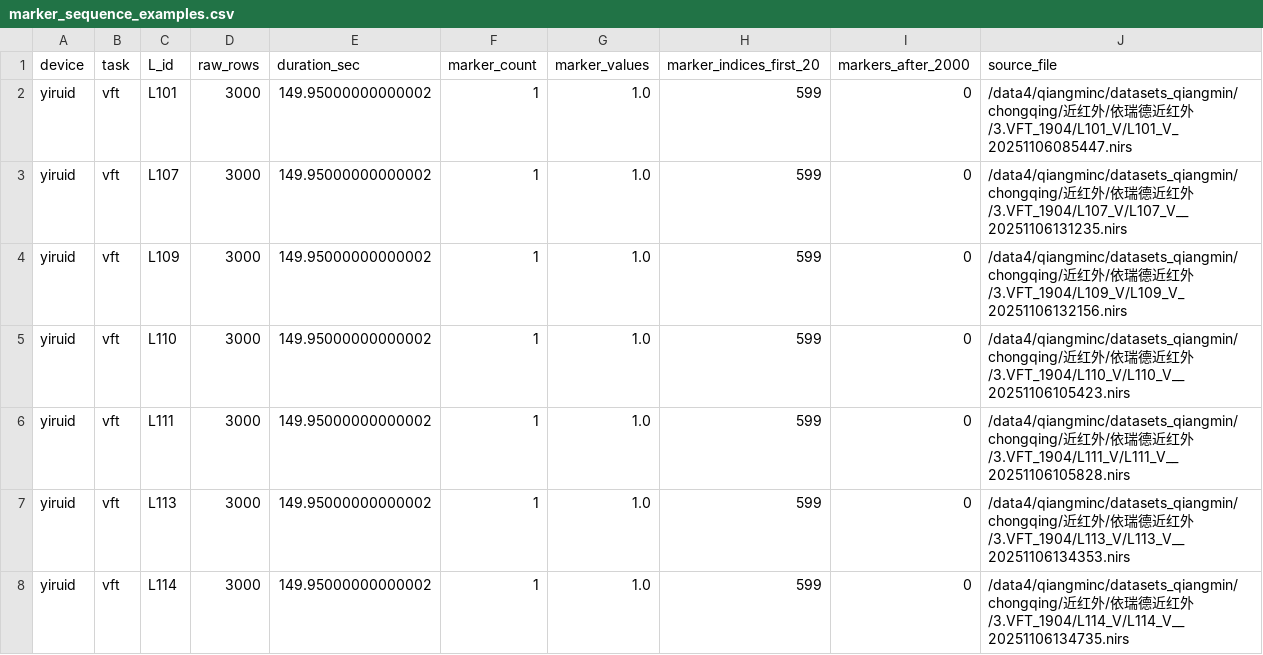
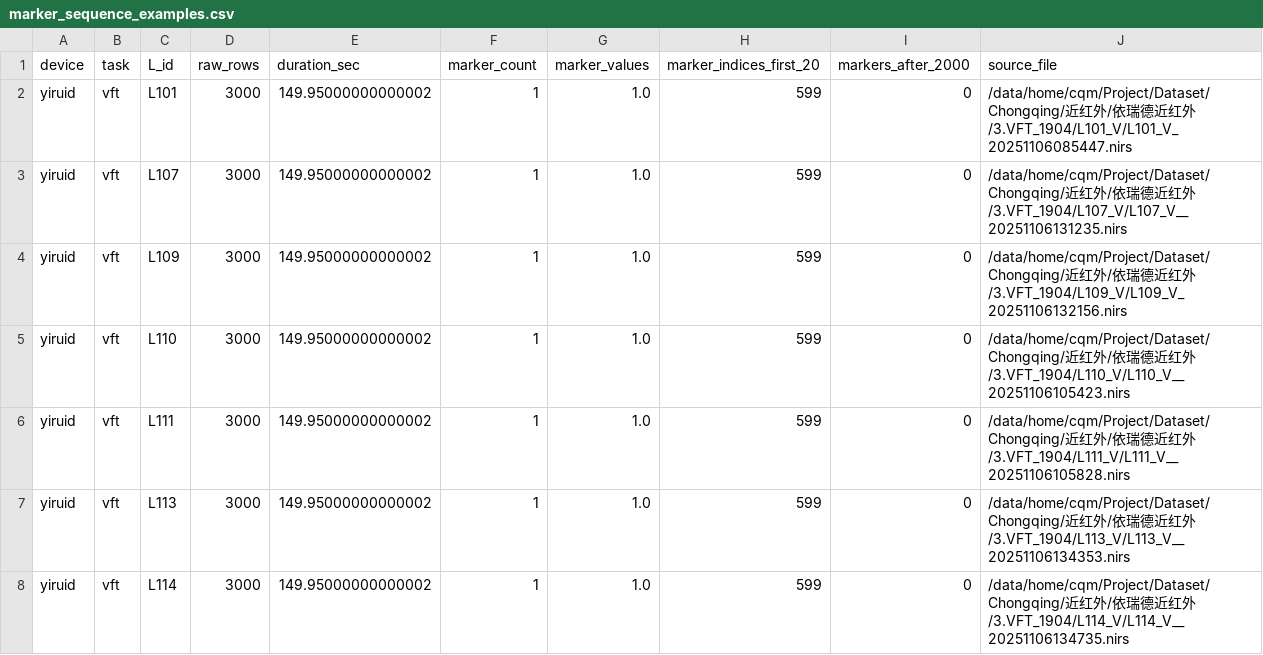
Before and after one commit to steinslock/chongqing, a CSV file: artifacts/goal2_7/fnirs/marker_sequence_examples.csv, drawn as a sheet; only a part is shown; the diff covers the shown part only.

```diff
--- a/artifacts/goal2_7/fnirs/marker_sequence_examples.csv
+++ b/artifacts/goal2_7/fnirs/marker_sequence_examples.csv
@@ -1,8 +1,8 @@
 device,task,L_id,raw_rows,duration_sec,marker_count,marker_values,marker_indices_first_20,markers_after_2000,source_file
-yiruid,vft,L101,3000,149.95000000000002,1,1.0,599,0,/data4/qiangminc/datasets_qiangmin/chongqing/近红外/依瑞德近红外/3.VFT_1904/L101_V/L101_V_20251106085447.nirs
-yiruid,vft,L107,3000,149.95000000000002,1,1.0,599,0,/data4/qiangminc/datasets_qiangmin/chongqing/近红外/依瑞德近红外/3.VFT_1904/L107_V/L107_V__20251106131235.nirs
-yiruid,vft,L109,3000,149.95000000000002,1,1.0,599,0,/data4/qiangminc/datasets_qiangmin/chongqing/近红外/依瑞德近红外/3.VFT_1904/L109_V/L109_V_20251106132156.nirs
-yiruid,vft,L110,3000,149.95000000000002,1,1.0,599,0,/data4/qiangminc/datasets_qiangmin/chongqing/近红外/依瑞德近红外/3.VFT_1904/L110_V/L110_V__20251106105423.nirs
-yiruid,vft,L111,3000,149.95000000000002,1,1.0,599,0,/data4/qiangminc/datasets_qiangmin/chongqing/近红外/依瑞德近红外/3.VFT_1904/L111_V/L111_V__20251106105828.nirs
-yiruid,vft,L113,3000,149.95000000000002,1,1.0,599,0,/data4/qiangminc/datasets_qiangmin/chongqing/近红外/依瑞德近红外/3.VFT_1904/L113_V/L113_V__20251106134353.nirs
-yiruid,vft,L114,3000,149.95000000000002,1,1.0,599,0,/data4/qiangminc/datasets_qiangmin/chongqing/近红外/依瑞德近红外/3.VFT_1904/L114_V/L114_V__20251106134735.nirs
+yiruid,vft,L101,3000,149.95000000000002,1,1.0,599,0,/data/home/cqm/Project/Dataset/Chongqing/近红外/依瑞德近红外/3.VFT_1904/L101_V/L101_V_20251106085447.nirs
+yiruid,vft,L107,3000,149.95000000000002,1,1.0,599,0,/data/home/cqm/Project/Dataset/Chongqing/近红外/依瑞德近红外/3.VFT_1904/L107_V/L107_V__20251106131235.nirs
+yiruid,vft,L109,3000,149.95000000000002,1,1.0,599,0,/data/home/cqm/Project/Dataset/Chongqing/近红外/依瑞德近红外/3.VFT_1904/L109_V/L109_V_20251106132156.nirs
+yiruid,vft,L110,3000,149.95000000000002,1,1.0,599,0,/data/home/cqm/Project/Dataset/Chongqing/近红外/依瑞德近红外/3.VFT_1904/L110_V/L110_V__20251106105423.nirs
+yiruid,vft,L111,3000,149.95000000000002,1,1.0,599,0,/data/home/cqm/Project/Dataset/Chongqing/近红外/依瑞德近红外/3.VFT_1904/L111_V/L111_V__20251106105828.nirs
+yiruid,vft,L113,3000,149.95000000000002,1,1.0,599,0,/data/home/cqm/Project/Dataset/Chongqing/近红外/依瑞德近红外/3.VFT_1904/L113_V/L113_V__20251106134353.nirs
+yiruid,vft,L114,3000,149.95000000000002,1,1.0,599,0,/data/home/cqm/Project/Dataset/Chongqing/近红外/依瑞德近红外/3.VFT_1904/L114_V/L114_V__20251106134735.nirs
```
Also changed, not shown: 53 edited cells elsewhere in this file, results/goal2_6/exclusion_summary.csv, results/goal2_6/group_robustness_summary.csv, 55 other files.
